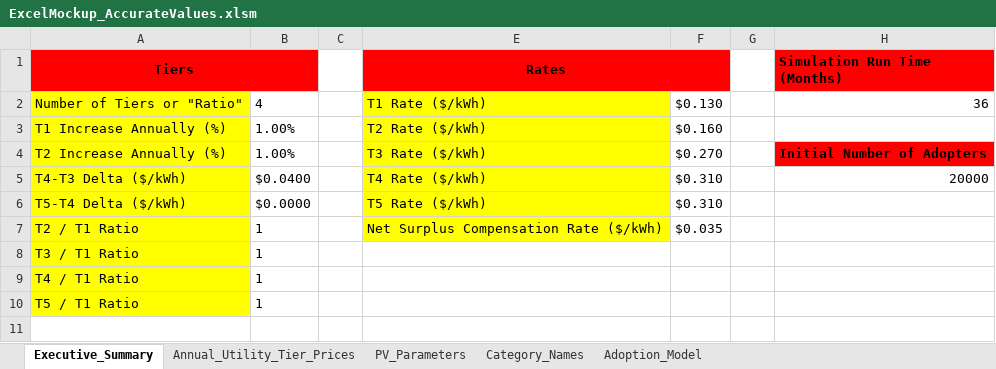
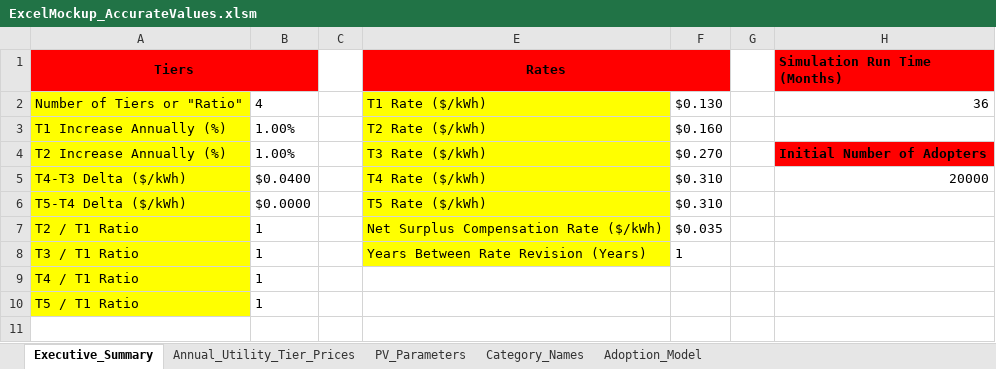
Before and after one commit to aagarwal1990/PV_Uptake_Model, an Excel workbook: sce_cloud_model/ExcelMockup_AccurateValues.xlsm, sheet Executive_Summary, drawn as a sheet; only a part is shown; values as stored, in another font and other column widths than the file's, no borders; the diff names each change by its address in the sheet, - before the commit and + after, or states it on an @@ line.

Commit message:
added functionality to specify years between rate revisions

```diff
--- a/sce_cloud_model/ExcelMockup_AccurateValues.xlsm (sheet Executive_Summary)
+++ b/sce_cloud_model/ExcelMockup_AccurateValues.xlsm (sheet Executive_Summary)
-E8 (Rates): (empty)
+E8 (Rates): Years Between Rate Revision (Years)
-E8 fill: none
+E8 fill: #FFFF00
-F8: (empty)
+F8: 1
```
Also changed, not shown: 5 other files.
